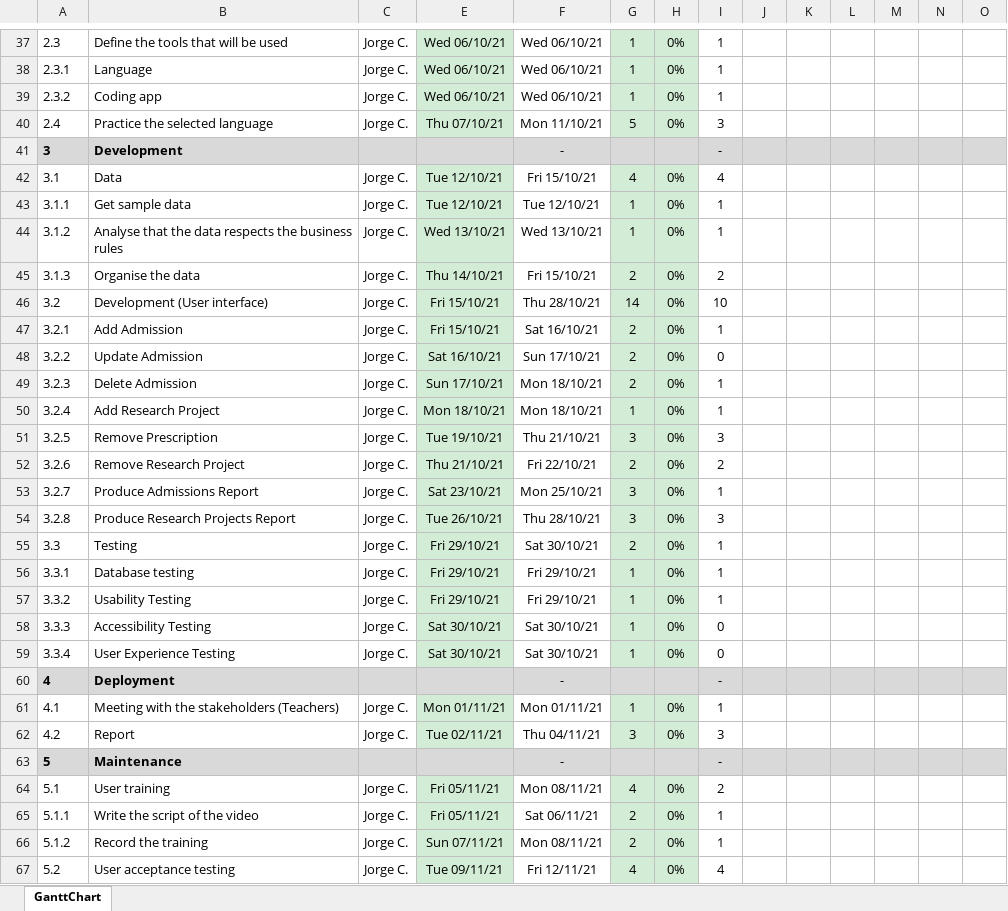
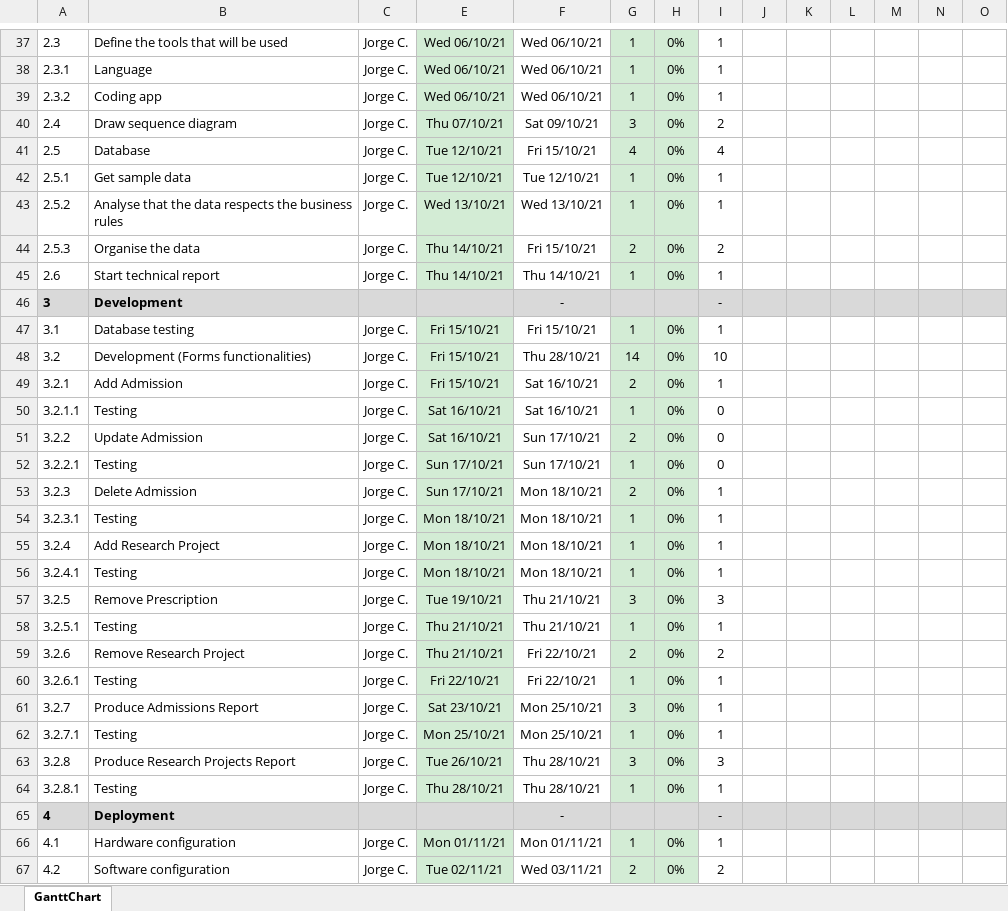
Before and after one commit to JorgeCampero/5607, an Excel workbook: gantt-chart_L.xlsx, sheet GanttChart, drawn as a sheet; only a part is shown, gaps mark what is left out; the shorter side is filled out with more unchanged rows; values as stored, in another font and other column widths than the file's, no borders; charts and pictures and conditional formats not drawn; removed rows and columns are numbered as before the commit, all else as after; rows hold the shown columns only; the diff covers the shown part only; the diff names each change by its address in the sheet, - before the commit and + after, or states it on an @@ line.

Commit message:
Gantt Chart version 3.0

```diff
--- a/gantt-chart_L.xlsx (sheet GanttChart)
+++ b/gantt-chart_L.xlsx (sheet GanttChart)
-B40: Practice the selected language
+B40: Draw sequence diagram
-F40: Mon 11/10/21
+F40: Sat 09/10/21
-G40: 5
+G40: 3
-I40: 3
+I40: 2
@@ column A renumbered between rows 41 and 64 @@
-B41: Data
+B41: Database
+row 45: 2.6 | Start technical report | Jorge C. | Thu 14/10/21 | Thu 14/10/21 | 1 | 0% | 1
@@ row 41 moved to row 46: 3 @@
+row 47: 3.1 | Database testing | Jorge C. | Fri 15/10/21 | Fri 15/10/21 | 1 | 0% | 1
-B48: Development (User interface)
+B48: Development (Forms functionalities)
+row 50: 3.2.1.1 | Testing | Jorge C. | Sat 16/10/21 | Sat 16/10/21 | 1 | 0% | 0
+row 52: 3.2.2.1 | Testing | Jorge C. | Sun 17/10/21 | Sun 17/10/21 | 1 | 0% | 0
+row 54: 3.2.3.1 | Testing | Jorge C. | Mon 18/10/21 | Mon 18/10/21 | 1 | 0% | 1
+row 56: 3.2.4.1 | Testing | Jorge C. | Mon 18/10/21 | Mon 18/10/21 | 1 | 0% | 1
+row 58: 3.2.5.1 | Testing | Jorge C. | Thu 21/10/21 | Thu 21/10/21 | 1 | 0% | 1
+row 60: 3.2.6.1 | Testing | Jorge C. | Fri 22/10/21 | Fri 22/10/21 | 1 | 0% | 1
+row 62: 3.2.7.1 | Testing | Jorge C. | Mon 25/10/21 | Mon 25/10/21 | 1 | 0% | 1
-E64: Fri 29/10/21
+E64: Thu 28/10/21
-F64: Sat 30/10/21
+F64: Thu 28/10/21
-G64: 2
+G64: 1
-row 56: 3.3.1 | Database testing | Jorge C. | Fri 29/10/21 | Fri 29/10/21 | 1 | 0% | 1
-row 57: 3.3.2 | Usability Testing | Jorge C. | Fri 29/10/21 | Fri 29/10/21 | 1 | 0% | 1
-row 58: 3.3.3 | Accessibility Testing | Jorge C. | Sat 30/10/21 | Sat 30/10/21 | 1 | 0% | 0
-row 59: 3.3.4 | User Experience Testing | Jorge C. | Sat 30/10/21 | Sat 30/10/21 | 1 | 0% | 0
-B66: Meeting with the stakeholders (Teachers)
+B66: Hardware configuration
-row 62: 4.2 | Report | Jorge C. | Tue 02/11/21 | Thu 04/11/21 | 3 | 0% | 3
+row 67: 4.2 | Software configuration | Jorge C. | Tue 02/11/21 | Wed 03/11/21 | 2 | 0% | 2
```
Also changed, not shown: 3 added rows and 2 edited cells elsewhere in this sheet, formulas that keep their value.
